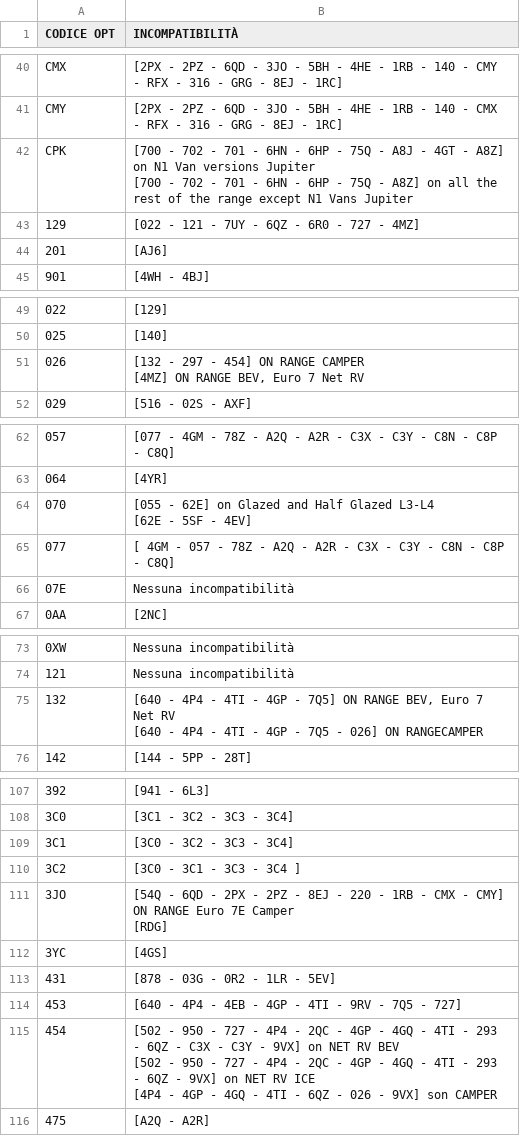
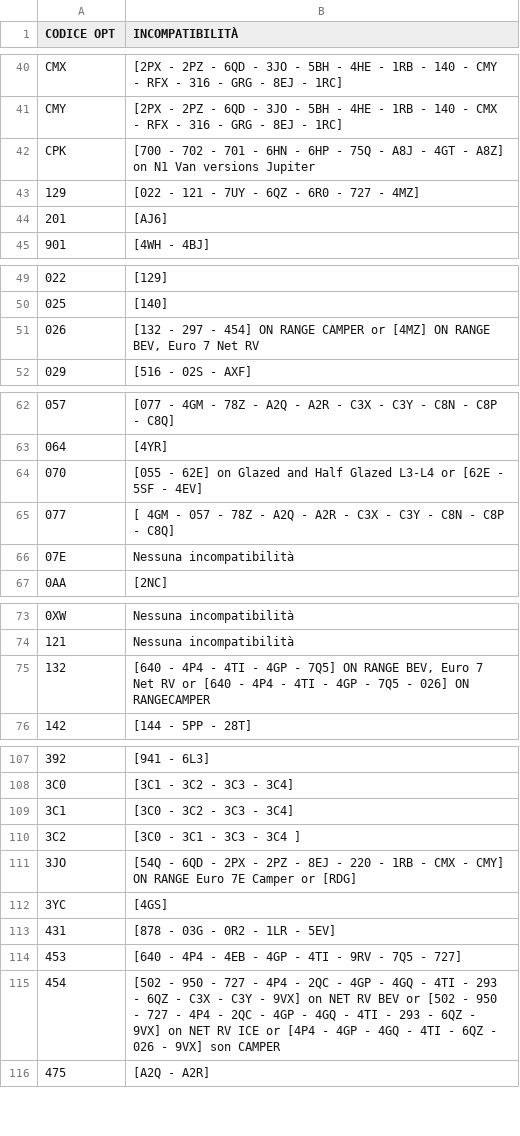
Before and after one commit to KindWoodpecker13/ducato-opt-tracker, a CSV file: incompatibilità_E7.csv, drawn as a sheet; only a part is shown, gaps mark what is left out; ↵ is a line break in a cell; the diff covers the shown part only; the diff names each change by its address in the sheet, - before the commit and + after, or states it on an @@ line.

Commit message:
Update incompatibilità_E7.csv

```diff
--- a/incompatibilità_E7.csv
+++ b/incompatibilità_E7.csv
-B42 (INCOMPATIBILITÀ): …versions Jupiter ↵ [700 - 702 - 701 - 6HN - 6HP - 75Q - A8Z] on all the rest of the range except N1 Vans Jupiter
+B42 (INCOMPATIBILITÀ): …versions Jupiter
-B51 (INCOMPATIBILITÀ): …RANGE CAMPER ↵ [4MZ] ON…
+B51 (INCOMPATIBILITÀ): …RANGE CAMPER or [4MZ] ON…
-B64 (INCOMPATIBILITÀ): …Glazed L3-L4 ↵ [62E -…
+B64 (INCOMPATIBILITÀ): …Glazed L3-L4 or [62E -…
-B75 (INCOMPATIBILITÀ): …Net RV ↵ [640 -…
+B75 (INCOMPATIBILITÀ): …Net RV or [640 -…
-B111 (INCOMPATIBILITÀ): …7E Camper ↵ [RDG]
+B111 (INCOMPATIBILITÀ): …7E Camper or [RDG]
-B115 (INCOMPATIBILITÀ): …RV BEV ↵ [502 - 950 - 727 - 4P4 - 2QC - 4GP - 4GQ - 4TI - 293 - 6QZ - 9VX] on NET RV ICE ↵ [4P4 -…
+B115 (INCOMPATIBILITÀ): …RV BEV or [502 - 950 - 727 - 4P4 - 2QC - 4GP - 4GQ - 4TI - 293 - 6QZ - 9VX] on NET RV ICE or [4P4 -…
```
Also changed, not shown: 12 edited cells elsewhere in this file.
